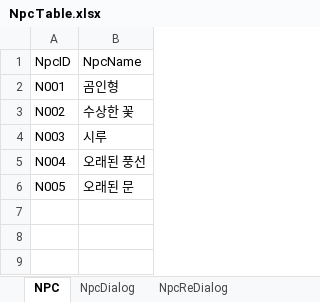
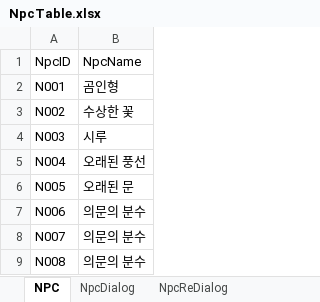
Before and after one commit to hyezzl/DreamDementor, an Excel workbook: Assets/02Script/Table/NpcTable.xlsx, sheet NPC, drawn as a sheet; values as stored, in another font and other column widths than the file's, no borders; charts and pictures not drawn; the diff names each change by its address in the sheet, - before the commit and + after, or states it on an @@ line.

```diff
--- a/Assets/02Script/Table/NpcTable.xlsx (sheet NPC)
+++ b/Assets/02Script/Table/NpcTable.xlsx (sheet NPC)
+row 7: N006 | 의문의 분수
+row 8: N007 | 의문의 분수
+row 9: N008 | 의문의 분수
```
Also changed, not shown: sheet NpcDialog, sheet NpcReDialog, Assets/02Script/Table/EventTable.xlsx, 38 other files.
